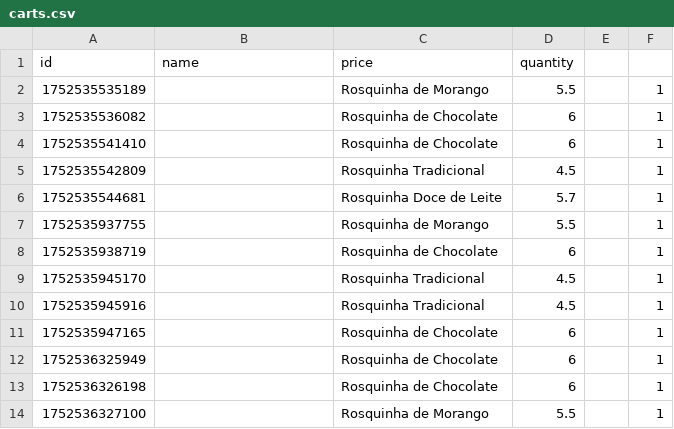
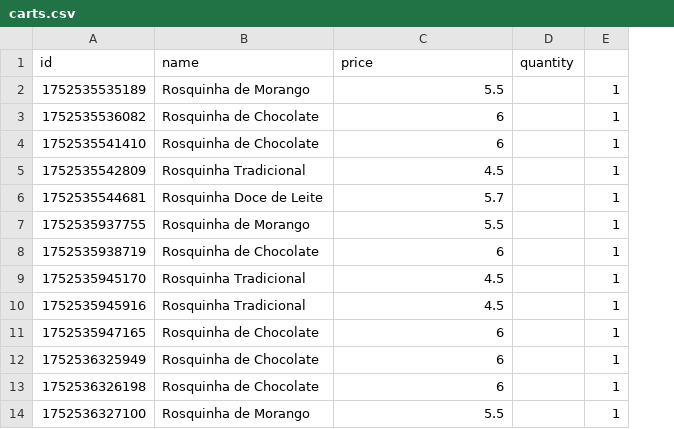
Before and after one commit to Bigodao12final/RenanMachado_Rosquinhas__2Bimestre, a CSV file: backend/models/carts.csv, drawn as a sheet; the diff names each change by its address in the sheet, - before the commit and + after, or states it on an @@ line.

Commit message:
Update carts.csv

```diff
--- a/backend/models/carts.csv
+++ b/backend/models/carts.csv
-column E, empty
-B2 (name): (empty)
+B2 (name): Rosquinha de Morango
-C2 (price): Rosquinha de Morango
+C2 (price): 5.5
-D2 (quantity): 5.5
+D2 (quantity): (empty)
-B3:B4 (name): (empty)
+B3:B4 (name): Rosquinha de Chocolate
-C3:C4 (price): Rosquinha de Chocolate
+C3:C4 (price): 6
-D3:D4 (quantity): 6
+D3:D4 (quantity): (empty)
-B5 (name): (empty)
+B5 (name): Rosquinha Tradicional
-C5 (price): Rosquinha Tradicional
+C5 (price): 4.5
-D5 (quantity): 4.5
+D5 (quantity): (empty)
-B6 (name): (empty)
+B6 (name): Rosquinha Doce de Leite
-C6 (price): Rosquinha Doce de Leite
+C6 (price): 5.7
-D6 (quantity): 5.7
+D6 (quantity): (empty)
-B7 (name): (empty)
+B7 (name): Rosquinha de Morango
-C7 (price): Rosquinha de Morango
+C7 (price): 5.5
-D7 (quantity): 5.5
+D7 (quantity): (empty)
-B8 (name): (empty)
+B8 (name): Rosquinha de Chocolate
-C8 (price): Rosquinha de Chocolate
+C8 (price): 6
-D8 (quantity): 6
+D8 (quantity): (empty)
-B9:B10 (name): (empty)
+B9:B10 (name): Rosquinha Tradicional
-C9:C10 (price): Rosquinha Tradicional
+C9:C10 (price): 4.5
-D9:D10 (quantity): 4.5
+D9:D10 (quantity): (empty)
-B11:B13 (name): (empty)
+B11:B13 (name): Rosquinha de Chocolate
-C11:C13 (price): Rosquinha de Chocolate
+C11:C13 (price): 6
-D11:D13 (quantity): 6
+D11:D13 (quantity): (empty)
-B14 (name): (empty)
+B14 (name): Rosquinha de Morango
-C14 (price): Rosquinha de Morango
+C14 (price): 5.5
-D14 (quantity): 5.5
+D14 (quantity): (empty)
```
